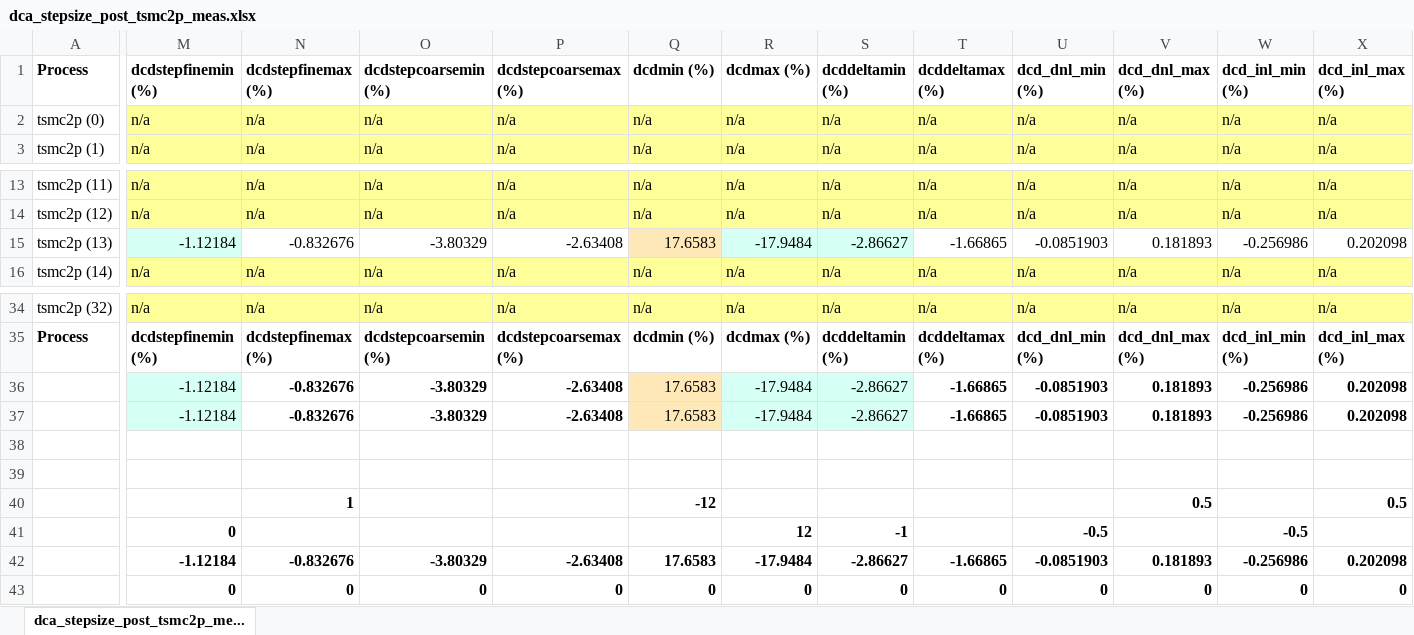
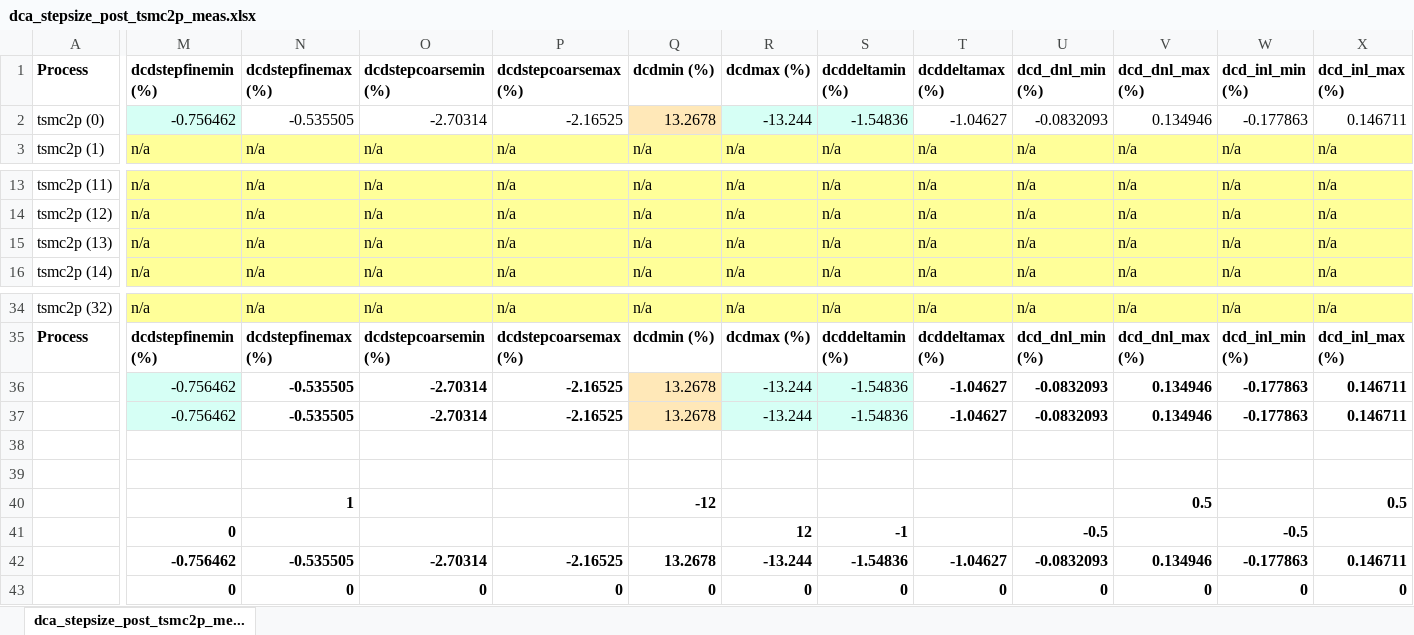
Before and after one commit to tien2032002/excel, an Excel workbook: dca_stepsize_post_tsmc2p_meas.xlsx, sheet dca_stepsize_post_tsmc2p_me..., drawn as a sheet; only a part is shown, gaps mark what is left out; values as stored, in another font and other column widths than the file's, no borders; removed rows and columns are numbered as before the commit, all else as after; rows hold the shown columns only; the diff covers the shown part only; the diff names each change by its address in the sheet, - before the commit and + after, or states it on an @@ line.

Commit message:
''

```diff
--- a/dca_stepsize_post_tsmc2p_meas.xlsx (sheet dca_stepsize_post_tsmc2p_me...)
+++ b/dca_stepsize_post_tsmc2p_meas.xlsx (sheet dca_stepsize_post_tsmc2p_me...)
-M2: n/a
+M2: -0.756462
-M2 fill: #FFFF99
+M2 fill: #D6FFF5
-N2: n/a
+N2: -0.535505
-N2:P2 fill: #FFFF99
+N2:P2 fill: none
-O2: n/a
+O2: -2.70314
-P2: n/a
+P2: -2.16525
-Q2: n/a
+Q2: 13.2678
-Q2 fill: #FFFF99
+Q2 fill: #FFE8B8
-R2: n/a
+R2: -13.244
-R2:S2 fill: #FFFF99
+R2:S2 fill: #D6FFF5
-S2: n/a
+S2: -1.54836
-T2: n/a
+T2: -1.04627
-T2:X2 fill: #FFFF99
+T2:X2 fill: none
-U2: n/a
+U2: -0.0832093
-V2: n/a
+V2: 0.134946
-W2: n/a
+W2: -0.177863
-X2: n/a
+X2: 0.146711
-M15: -1.12184
+M15: n/a
-M15 fill: #D6FFF5
+M15 fill: #FFFF99
-N15: -0.832676
+N15: n/a
-N15:P15 fill: none
+N15:P15 fill: #FFFF99
-O15: -3.80329
+O15: n/a
-P15: -2.63408
+P15: n/a
-Q15: 17.6583
+Q15: n/a
-Q15 fill: #FFE8B8
+Q15 fill: #FFFF99
-R15: -17.9484
+R15: n/a
-R15:S15 fill: #D6FFF5
+R15:S15 fill: #FFFF99
-S15: -2.86627
+S15: n/a
-T15: -1.66865
+T15: n/a
-T15:X15 fill: none
+T15:X15 fill: #FFFF99
-U15: -0.0851903
+U15: n/a
-V15: 0.181893
+V15: n/a
-W15: -0.256986
+W15: n/a
-X15: 0.202098
+X15: n/a
-row 36:  | -1.12184 | -0.832676 | -3.80329 | -2.63408 | 17.6583 | -17.9484 | -2.86627 | -1.66865 | -0.0851903 | 0.181893 | -0.256986 | 0.202098
-row 37:  | -1.12184 | -0.832676 | -3.80329 | -2.63408 | 17.6583 | -17.9484 | -2.86627 | -1.66865 | -0.0851903 | 0.181893 | -0.256986 | 0.202098
+row 36:  | -0.756462 | -0.535505 | -2.70314 | -2.16525 | 13.2678 | -13.244 | -1.54836 | -1.04627 | -0.0832093 | 0.134946 | -0.177863 | 0.146711
+row 37:  | -0.756462 | -0.535505 | -2.70314 | -2.16525 | 13.2678 | -13.244 | -1.54836 | -1.04627 | -0.0832093 | 0.134946 | -0.177863 | 0.146711
-row 42:  | -1.12184 | -0.832676 | -3.80329 | -2.63408 | 17.6583 | -17.9484 | -2.86627 | -1.66865 | -0.0851903 | 0.181893 | -0.256986 | 0.202098
+row 42:  | -0.756462 | -0.535505 | -2.70314 | -2.16525 | 13.2678 | -13.244 | -1.54836 | -1.04627 | -0.0832093 | 0.134946 | -0.177863 | 0.146711
```
Also changed, not shown: 140 edited cells and cell formats elsewhere in this sheet.
